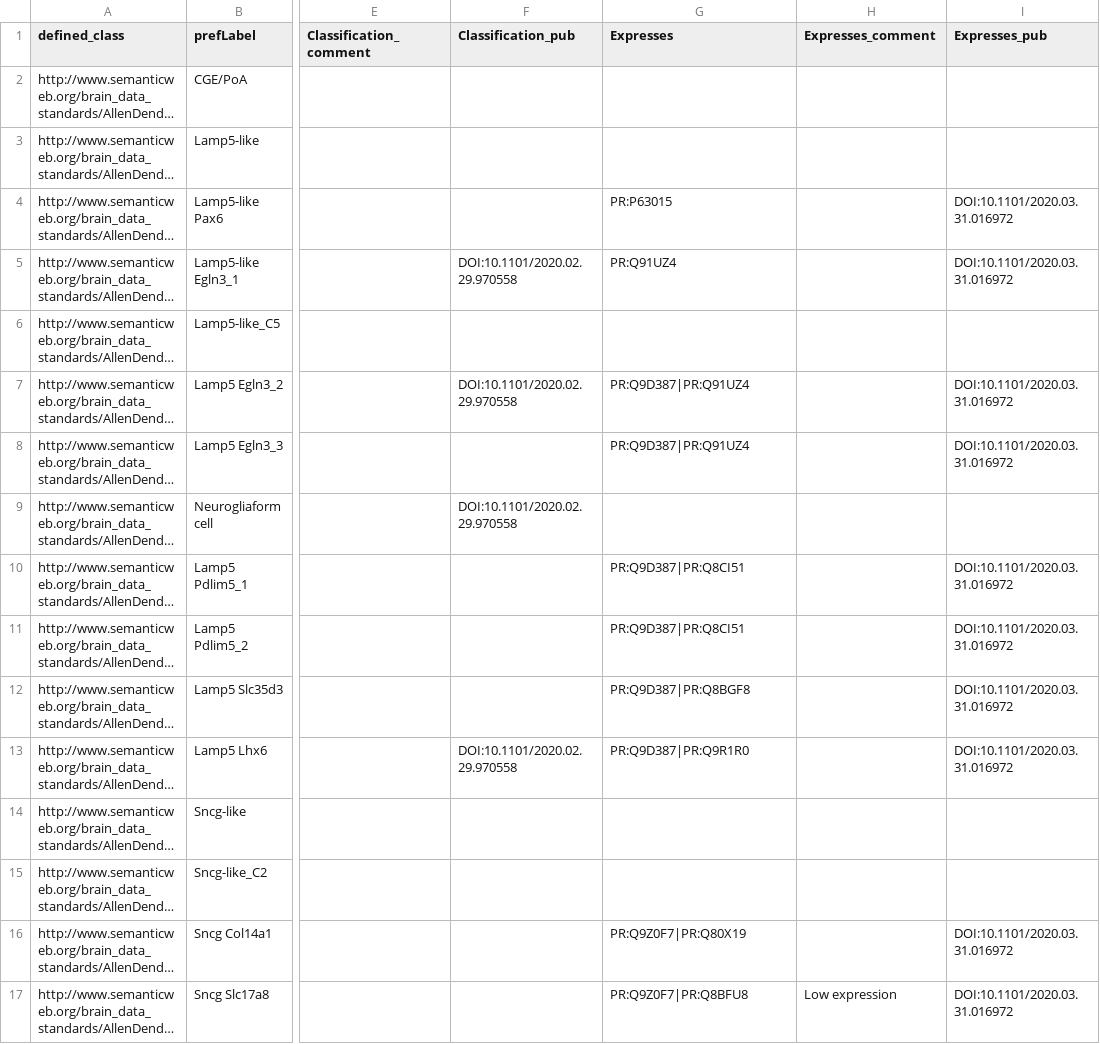
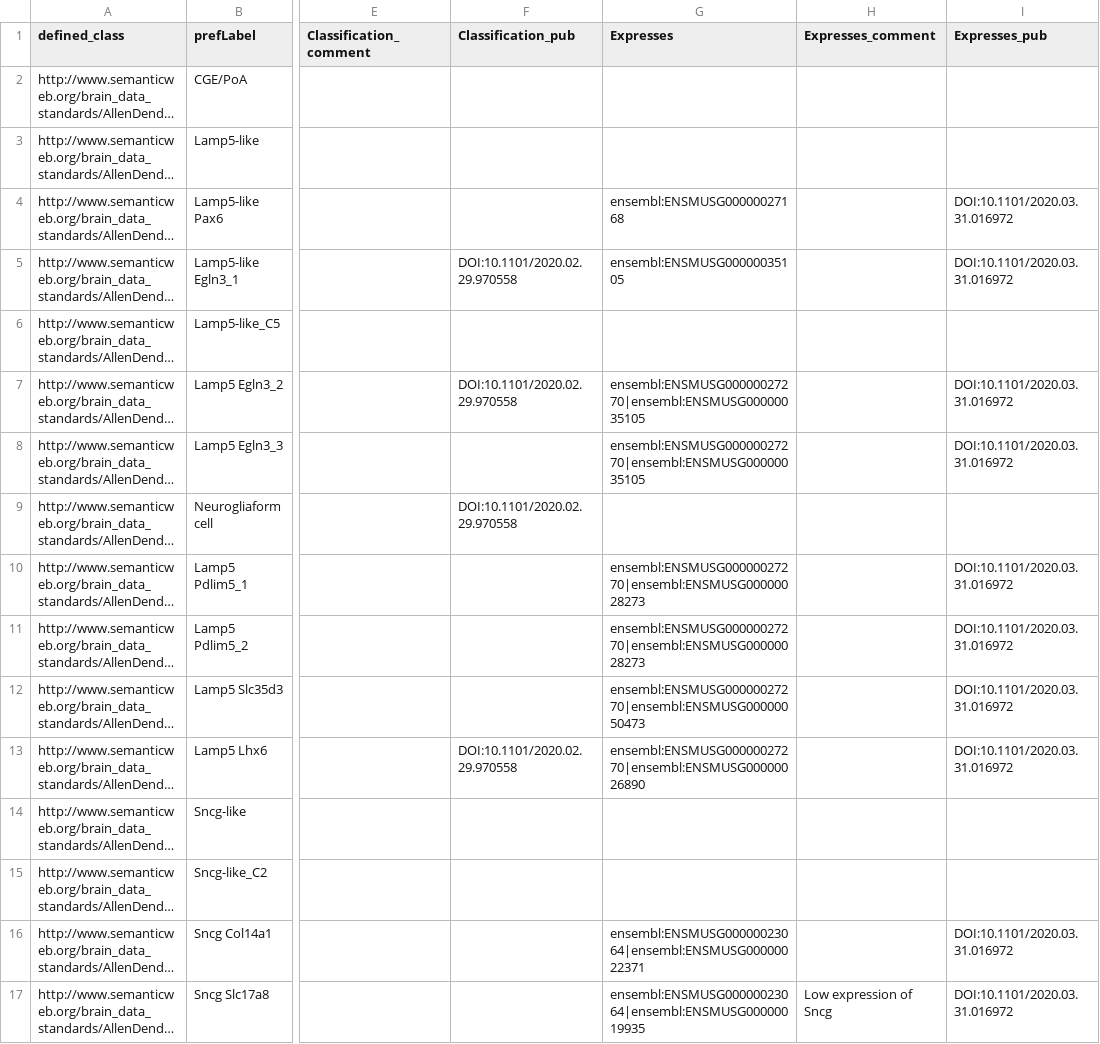
Before and after one commit to obophenotype/brain_data_standards_ontologies, a TSV file: src/patterns/data/default/CCN202002013_class_curation.tsv, drawn as a sheet; only a part is shown, gaps mark what is left out; long unchanged cells end in …; the diff covers the shown part only; the diff names each change by its address in the sheet, - before the commit and + after, or states it on an @@ line.

Commit message:
Update CCN202002013_class_curation.tsv
Changed PR to ensembl

```diff
--- a/src/patterns/data/default/CCN202002013_class_curation.tsv
+++ b/src/patterns/data/default/CCN202002013_class_curation.tsv
-G4 (Expresses): PR:P63015
+G4 (Expresses): ensembl:ENSMUSG00000027168
-G5 (Expresses): PR:Q91UZ4
+G5 (Expresses): ensembl:ENSMUSG00000035105
-G7:G8 (Expresses): PR:Q9D387|PR:Q91UZ4
+G7:G8 (Expresses): ensembl:ENSMUSG00000027270|ensembl:ENSMUSG00000035105
-G10:G11 (Expresses): PR:Q9D387|PR:Q8CI51
+G10:G11 (Expresses): ensembl:ENSMUSG00000027270|ensembl:ENSMUSG00000028273
-G12 (Expresses): PR:Q9D387|PR:Q8BGF8
+G12 (Expresses): ensembl:ENSMUSG00000027270|ensembl:ENSMUSG00000050473
-G13 (Expresses): PR:Q9D387|PR:Q9R1R0
+G13 (Expresses): ensembl:ENSMUSG00000027270|ensembl:ENSMUSG00000026890
-G16 (Expresses): PR:Q9Z0F7|PR:Q80X19
+G16 (Expresses): ensembl:ENSMUSG00000023064|ensembl:ENSMUSG00000022371
-G17 (Expresses): PR:Q9Z0F7|PR:Q8BFU8
+G17 (Expresses): ensembl:ENSMUSG00000023064|ensembl:ENSMUSG00000019935
-H17 (Expresses_comment): Low expression
+H17 (Expresses_comment): Low expression of Sncg
```
Also changed, not shown: 74 edited cells elsewhere in this file.
